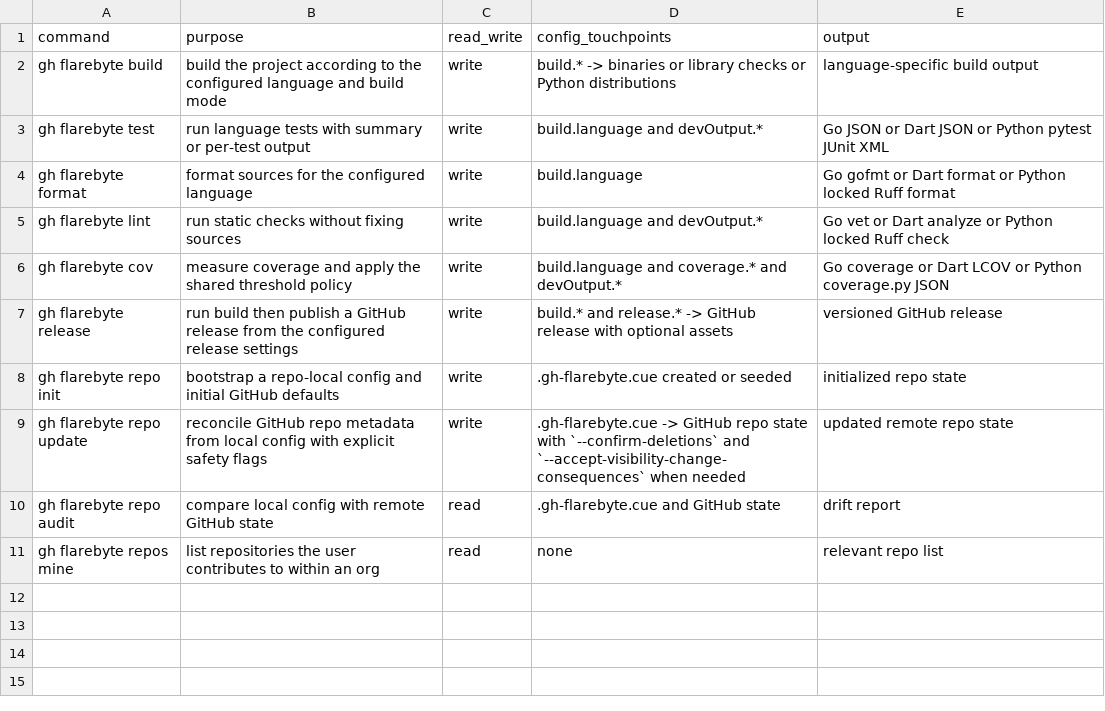
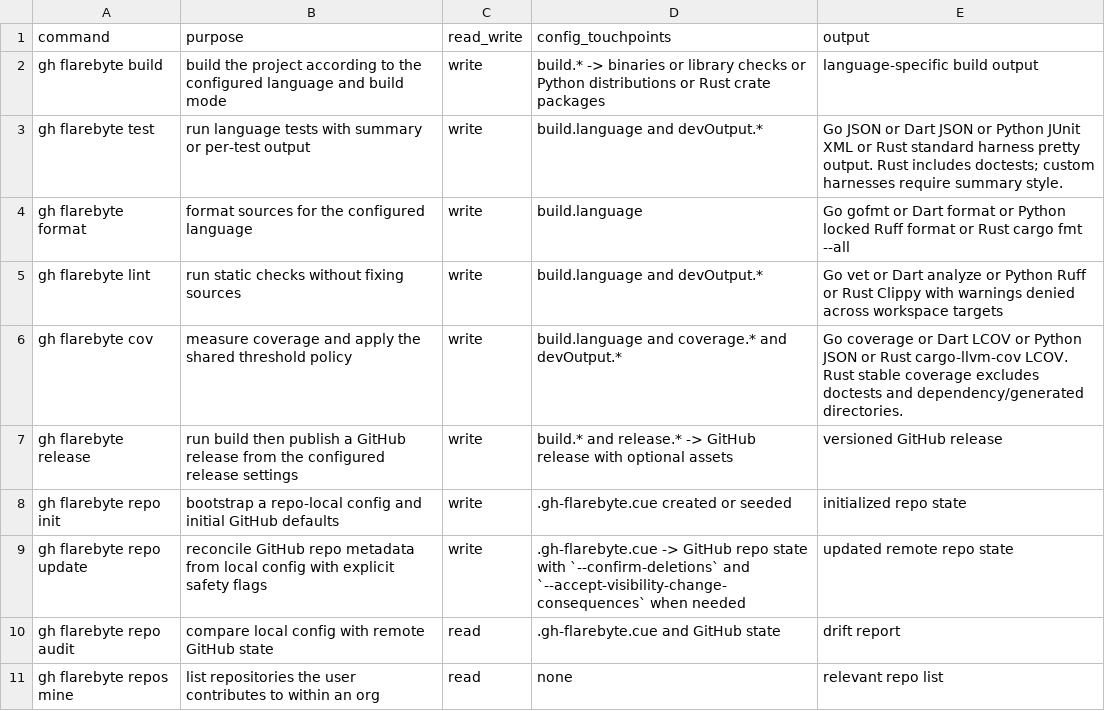
Before and after one commit to flarebyte/gh-flarebyte, a CSV file: doc/design-meta/examples/command-matrix.csv, drawn as a sheet.

```diff
--- a/doc/design-meta/examples/command-matrix.csv
+++ b/doc/design-meta/examples/command-matrix.csv
@@ -1,7 +1,7 @@
 command,purpose,read_write,config_touchpoints,output
-gh flarebyte build,build the project according to the configured language and build mode,write,build.* -> binaries or library checks or Python distributions,language-specific build output
-gh flarebyte test,run language tests with summary or per-test output,write,build.language and devOutput.*,Go JSON or Dart JSON or Python pytest JUnit XML
-gh flarebyte format,format sources for the configured language,write,build.language,Go gofmt or Dart format or Python locked Ruff format
-gh flarebyte lint,run static checks without fixing sources,write,build.language and devOutput.*,Go vet or Dart analyze or Python locked Ruff check
-gh flarebyte cov,measure coverage and apply the shared threshold policy,write,build.language and coverage.* and devOutput.*,Go coverage or Dart LCOV or Python coverage.py JSON
+gh flarebyte build,build the project according to the configured language and build mode,write,build.* -> binaries or library checks or Python distributions or Rust crate packages,language-specific build output
+gh flarebyte test,run language tests with summary or per-test output,write,build.language and devOutput.*,Go JSON or Dart JSON or Python JUnit XML or Rust standard harness pretty output. Rust includes doctests; custom harnesses require summary style.
+gh flarebyte format,format sources for the configured language,write,build.language,Go gofmt or Dart format or Python locked Ruff format or Rust cargo fmt --all
+gh flarebyte lint,run static checks without fixing sources,write,build.language and devOutput.*,Go vet or Dart analyze or Python Ruff or Rust Clippy with warnings denied across workspace targets
+gh flarebyte cov,measure coverage and apply the shared threshold policy,write,build.language and coverage.* and devOutput.*,Go coverage or Dart LCOV or Python JSON or Rust cargo-llvm-cov LCOV. Rust stable coverage excludes doctests and dependency/generated directories.
 gh flarebyte release,run build then publish a GitHub release from the configured release settings,write,build.* and release.* -> GitHub release with optional assets,versioned GitHub release
```
Also changed, not shown: doc/design-meta/examples/build-artifacts.csv, doc/design-meta/examples/config-fields.csv, 39 other files.
